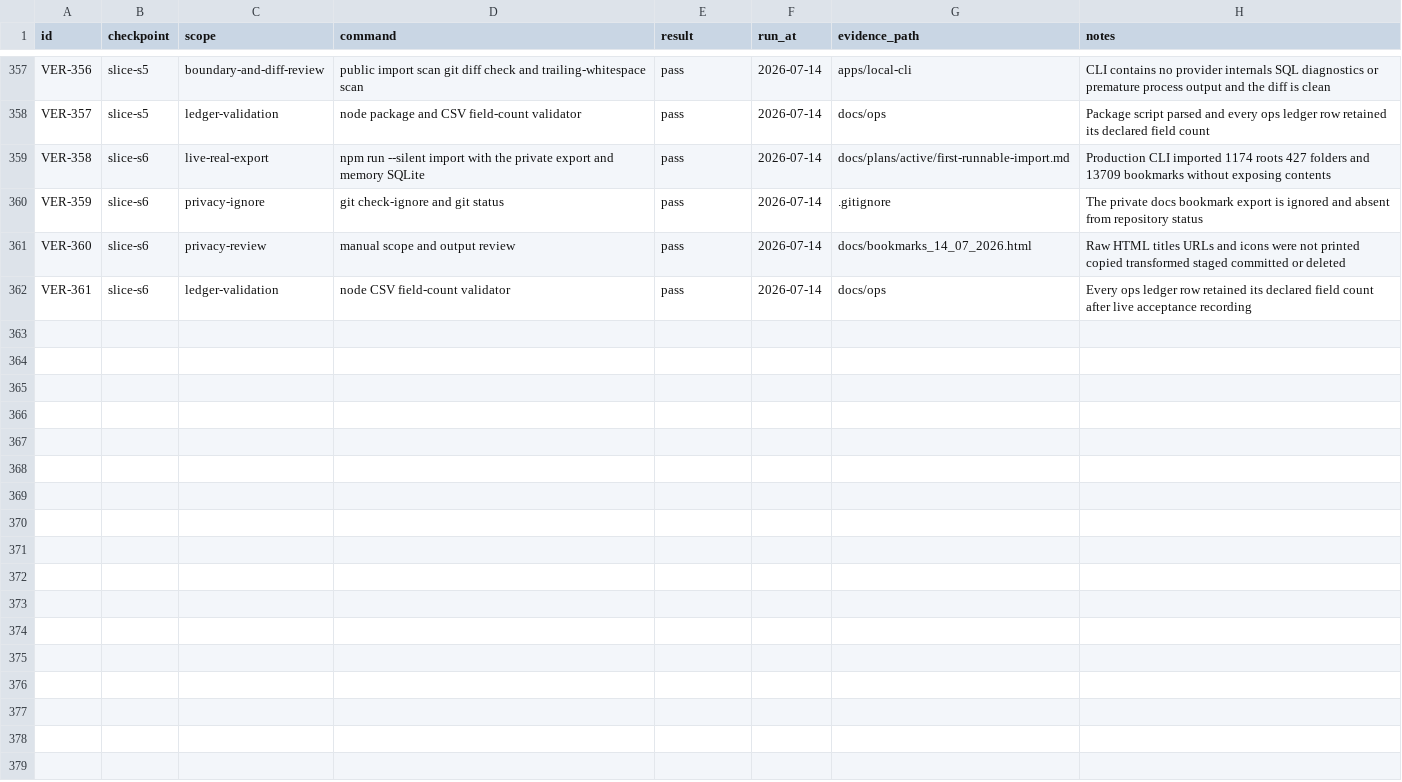
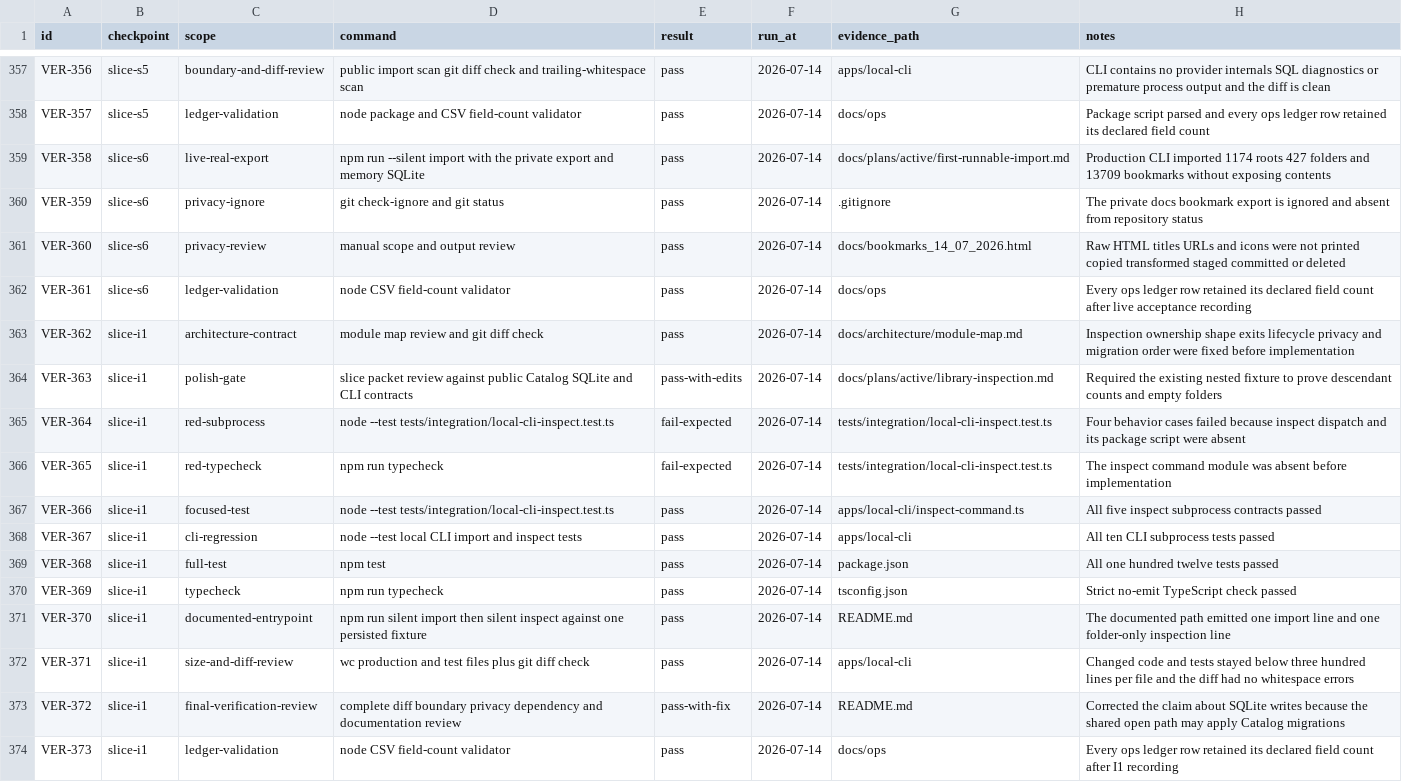
Before and after one commit to Chmeee99/bookmark-clean, a CSV file: docs/ops/verification.csv, drawn as a sheet; only a part is shown, gaps mark what is left out.

Commit message:
Add read-only library inspection

```diff
--- a/docs/ops/verification.csv
+++ b/docs/ops/verification.csv
@@ -362 +362,13 @@ VER-360,slice-s6,privacy-review,manual scope and output review,pass,2026-07-14,d
 VER-361,slice-s6,ledger-validation,node CSV field-count validator,pass,2026-07-14,docs/ops,Every ops ledger row retained its declared field count after live acceptance recording
+VER-362,slice-i1,architecture-contract,module map review and git diff check,pass,2026-07-14,docs/architecture/module-map.md,Inspection ownership shape exits lifecycle privacy and migration order were fixed before implementation
+VER-363,slice-i1,polish-gate,slice packet review against public Catalog SQLite and CLI contracts,pass-with-edits,2026-07-14,docs/plans/active/library-inspection.md,Required the existing nested fixture to prove descendant counts and empty folders
+VER-364,slice-i1,red-subprocess,node --test tests/integration/local-cli-inspect.test.ts,fail-expected,2026-07-14,tests/integration/local-cli-inspect.test.ts,Four behavior cases failed because inspect dispatch and its package script were absent
+VER-365,slice-i1,red-typecheck,npm run typecheck,fail-expected,2026-07-14,tests/integration/local-cli-inspect.test.ts,The inspect command module was absent before implementation
+VER-366,slice-i1,focused-test,node --test tests/integration/local-cli-inspect.test.ts,pass,2026-07-14,apps/local-cli/inspect-command.ts,All five inspect subprocess contracts passed
+VER-367,slice-i1,cli-regression,node --test local CLI import and inspect tests,pass,2026-07-14,apps/local-cli,All ten CLI subprocess tests passed
+VER-368,slice-i1,full-test,npm test,pass,2026-07-14,package.json,All one hundred twelve tests passed
+VER-369,slice-i1,typecheck,npm run typecheck,pass,2026-07-14,tsconfig.json,Strict no-emit TypeScript check passed
+VER-370,slice-i1,documented-entrypoint,npm run silent import then silent inspect against one persisted fixture,pass,2026-07-14,README.md,The documented path emitted one import line and one folder-only inspection line
+VER-371,slice-i1,size-and-diff-review,wc production and test files plus git diff check,pass,2026-07-14,apps/local-cli,Changed code and tests stayed below three hundred lines per file and the diff had no whitespace errors
+VER-372,slice-i1,final-verification-review,complete diff boundary privacy dependency and documentation review,pass-with-fix,2026-07-14,README.md,Corrected the claim about SQLite writes because the shared open path may apply Catalog migrations
+VER-373,slice-i1,ledger-validation,node CSV field-count validator,pass,2026-07-14,docs/ops,Every ops ledger row retained its declared field count after I1 recording
```
Also changed, not shown: docs/ops/decisions.csv, docs/ops/tdd-checkpoints.csv, 8 other files.
